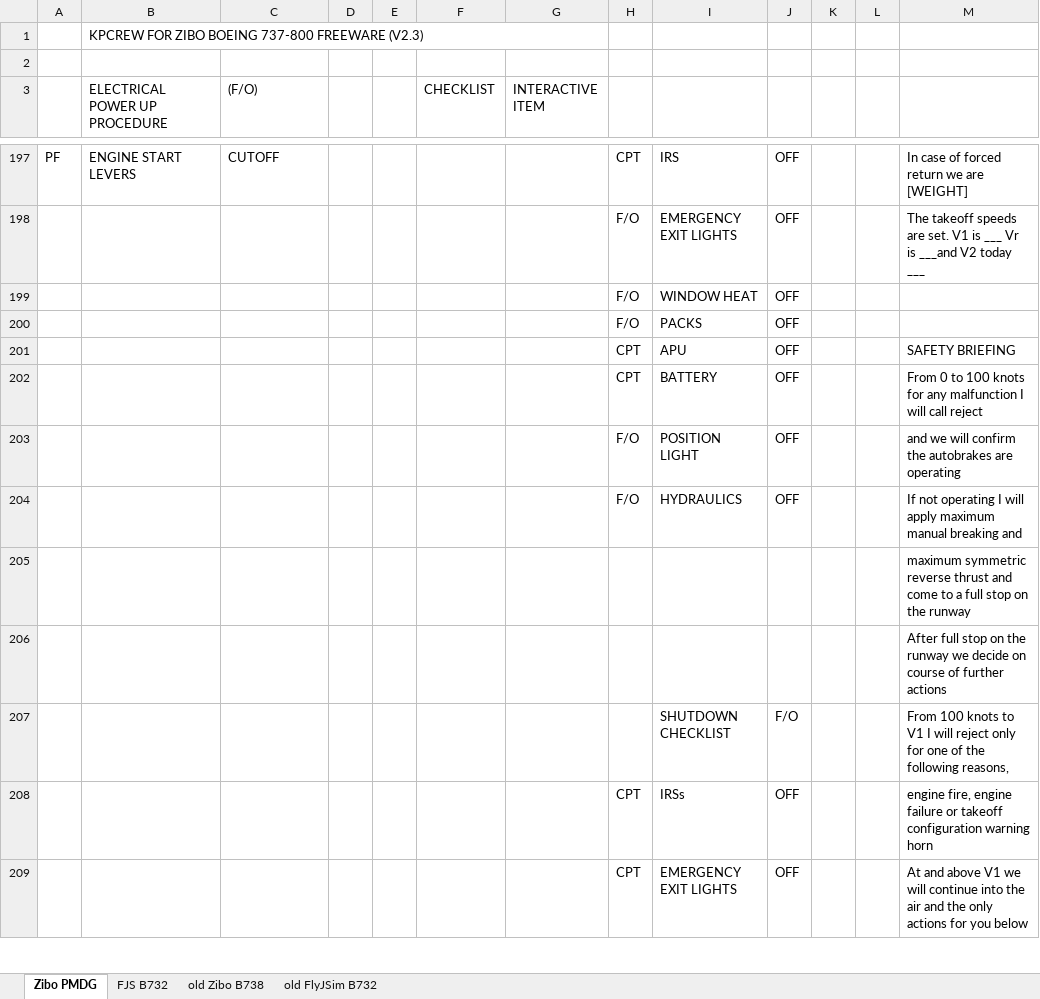
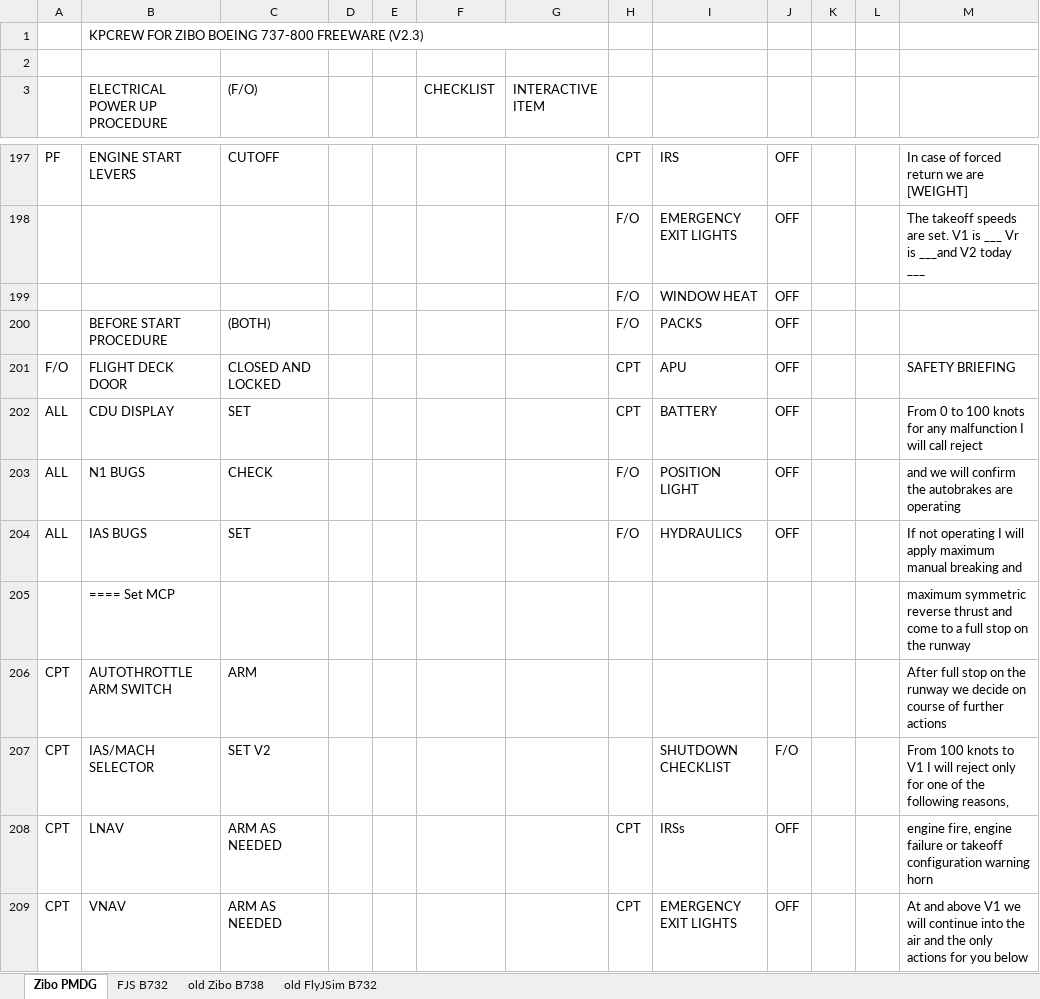
Before and after one commit to prokopiu/kpcrew, an Excel workbook: documentation/KPCrew Flows.xlsx, sheet Zibo PMDG, drawn as a sheet; only a part is shown, gaps mark what is left out; values as stored, in another font and other column widths than the file's, no cell formats; removed rows and columns are numbered as before the commit, all else as after; the diff covers the shown part only; the diff names each change by its address in the sheet, - before the commit and + after, or states it on an @@ line.

Commit message:
WIP B738 & General
Coordinates also in CIVA INS Format
More Flow documentation B738

```diff
--- a/documentation/KPCrew Flows.xlsx (sheet Zibo PMDG)
+++ b/documentation/KPCrew Flows.xlsx (sheet Zibo PMDG)
-B200 (ELECTRICAL POWER UP PROCEDURE): (empty)
+B200 (ELECTRICAL POWER UP PROCEDURE): BEFORE START PROCEDURE
-C200 ((F/O)): (empty)
+C200 ((F/O)): (BOTH)
-A201: (empty)
+A201: F/O
-B201 (ELECTRICAL POWER UP PROCEDURE): (empty)
+B201 (ELECTRICAL POWER UP PROCEDURE): FLIGHT DECK DOOR
-C201 ((F/O)): (empty)
+C201 ((F/O)): CLOSED AND LOCKED
-A202:A204: (empty)
+A202:A204: ALL
-B202 (ELECTRICAL POWER UP PROCEDURE): (empty)
+B202 (ELECTRICAL POWER UP PROCEDURE): CDU DISPLAY
-C202 ((F/O)): (empty)
+C202 ((F/O)): SET
-B203 (ELECTRICAL POWER UP PROCEDURE): (empty)
+B203 (ELECTRICAL POWER UP PROCEDURE): N1 BUGS
-C203 ((F/O)): (empty)
+C203 ((F/O)): CHECK
-B204 (ELECTRICAL POWER UP PROCEDURE): (empty)
+B204 (ELECTRICAL POWER UP PROCEDURE): IAS BUGS
-C204 ((F/O)): (empty)
+C204 ((F/O)): SET
-B205 (ELECTRICAL POWER UP PROCEDURE): (empty)
+B205 (ELECTRICAL POWER UP PROCEDURE): ==== Set MCP
-row 206:  |  |  |  |  |  |  |  |  |  |  |  | After full stop on the runway we decide on course of further actions
-row 207:  |  |  |  |  |  |  |  | SHUTDOWN CHECKLIST | F/O |  |  | From 100 knots to V1 I will reject only for one of the following reasons,
+row 206: CPT | AUTOTHROTTLE ARM SWITCH | ARM |  |  |  |  |  |  |  |  |  | After full stop on the runway we decide on course of further actions
+row 207: CPT | IAS/MACH SELECTOR | SET V2 |  |  |  |  |  | SHUTDOWN CHECKLIST | F/O |  |  | From 100 knots to V1 I will reject only for one of the following reasons,
-A208:A209: (empty)
+A208:A209: CPT
-B208 (ELECTRICAL POWER UP PROCEDURE): (empty)
+B208 (ELECTRICAL POWER UP PROCEDURE): LNAV
-C208:C209 ((F/O)): (empty)
+C208:C209 ((F/O)): ARM AS NEEDED
-B209 (ELECTRICAL POWER UP PROCEDURE): (empty)
+B209 (ELECTRICAL POWER UP PROCEDURE): VNAV
```
Also changed, not shown: 16 added rows, 16 removed rows and 33 edited cells elsewhere in this sheet, cell formats, 3 other files.
